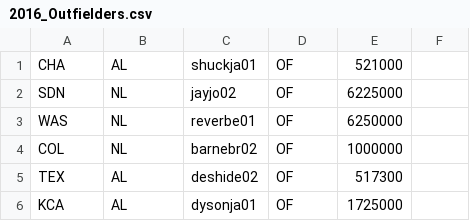
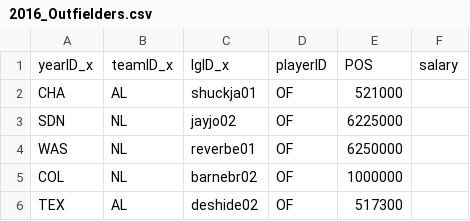
Before and after one commit to ajgarber20/Econometrics-Project, a CSV file: 2016_Outfielders.csv, drawn as a sheet; only a part is shown; the shorter side is filled out with more unchanged rows; the diff names each change by its address in the sheet, - before the commit and + after, or states it on an @@ line.

Commit message:
Add files via upload

```diff
--- a/2016_Outfielders.csv
+++ b/2016_Outfielders.csv
+row 1: yearID_x | teamID_x | lgID_x | playerID | POS | salary
```
